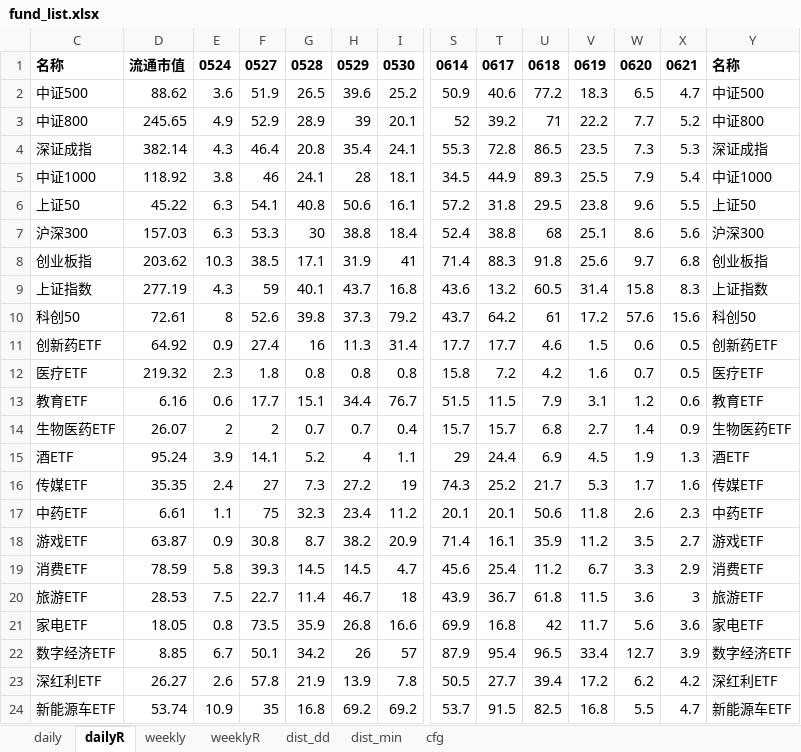
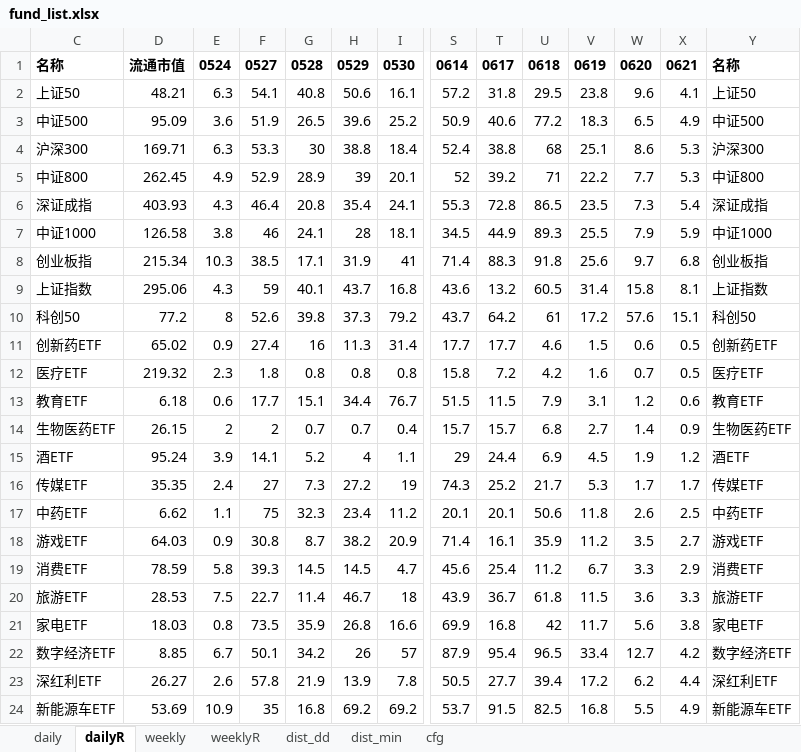
Before and after one commit to aixingkong/view, an Excel workbook: fund_list.xlsx, sheet dailyR, drawn as a sheet; only a part is shown, gaps mark what is left out; values as stored, in another font and other column widths than the file's, no borders; removed rows and columns are numbered as before the commit, all else as after; rows hold the shown columns only; the diff covers the shown part only; the diff names each change by its address in the sheet, - before the commit and + after, or states it on an @@ line.

```diff
--- a/fund_list.xlsx (sheet dailyR)
+++ b/fund_list.xlsx (sheet dailyR)
+row 2: 上证50 | 48.21 | 6.3 | 54.1 | 40.8 | 50.6 | 16.1 | 57.2 | 31.8 | 29.5 | 23.8 | 9.6 | 4.1 | 上证50
-D3: 88.62
+D3: 95.09
-X3: 4.7
+X3: 4.9
+row 4: 沪深300 | 169.71 | 6.3 | 53.3 | 30 | 38.8 | 18.4 | 52.4 | 38.8 | 68 | 25.1 | 8.6 | 5.3 | 沪深300
-D5: 245.65
+D5: 262.45
-X5: 5.2
+X5: 5.3
-D6: 382.14
+D6: 403.93
-X6: 5.3
+X6: 5.4
-D7: 118.92
+D7: 126.58
-X7: 5.4
+X7: 5.9
-row 6: 上证50 | 45.22 | 6.3 | 54.1 | 40.8 | 50.6 | 16.1 | 57.2 | 31.8 | 29.5 | 23.8 | 9.6 | 5.5 | 上证50
-row 7: 沪深300 | 157.03 | 6.3 | 53.3 | 30 | 38.8 | 18.4 | 52.4 | 38.8 | 68 | 25.1 | 8.6 | 5.6 | 沪深300
-D8: 203.62
+D8: 215.34
-D9: 277.19
+D9: 295.06
-X9: 8.3
+X9: 8.1
-D10: 72.61
+D10: 77.2
-X10: 15.6
+X10: 15.1
-D11: 64.92
+D11: 65.02
-D13: 6.16
+D13: 6.18
-D14: 26.07
+D14: 26.15
-X15: 1.3
+X15: 1.2
-X16: 1.6
+X16: 1.7
-D17: 6.61
+D17: 6.62
-X17: 2.3
+X17: 2.5
-D18: 63.87
+D18: 64.03
-X20: 3
+X20: 3.3
-D21: 18.05
+D21: 18.03
-X21: 3.6
+X21: 3.8
-X22: 3.9
+X22: 4.2
-X23: 4.2
+X23: 4.4
-D24: 53.74
+D24: 53.69
-X24: 4.7
+X24: 4.9
```
Also changed, not shown: 26 added rows, 26 removed rows and 33 edited cells elsewhere in this sheet, sheet daily, sheet cfg, 2 other files.
